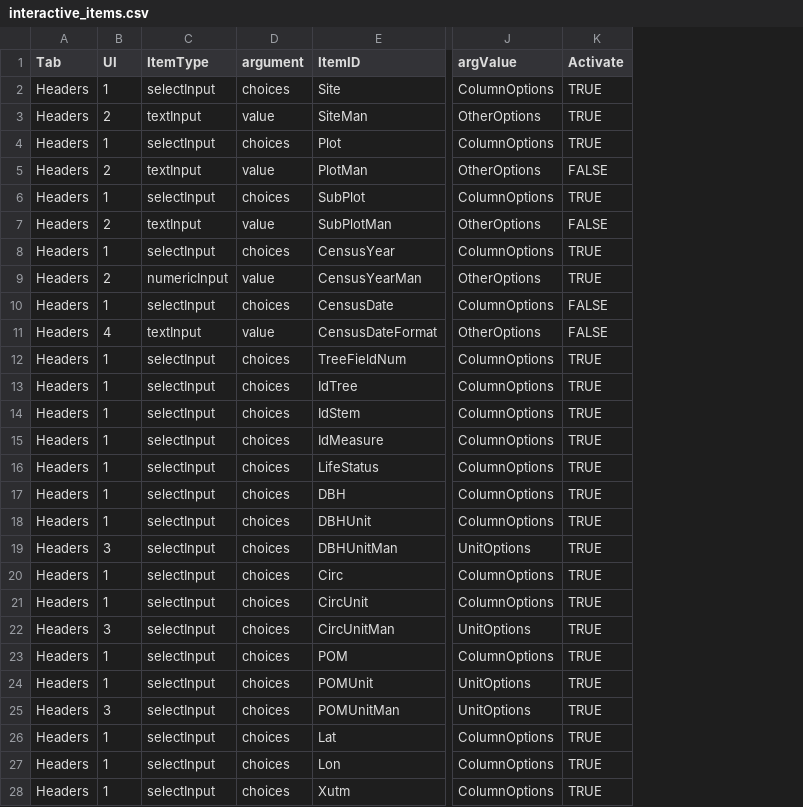
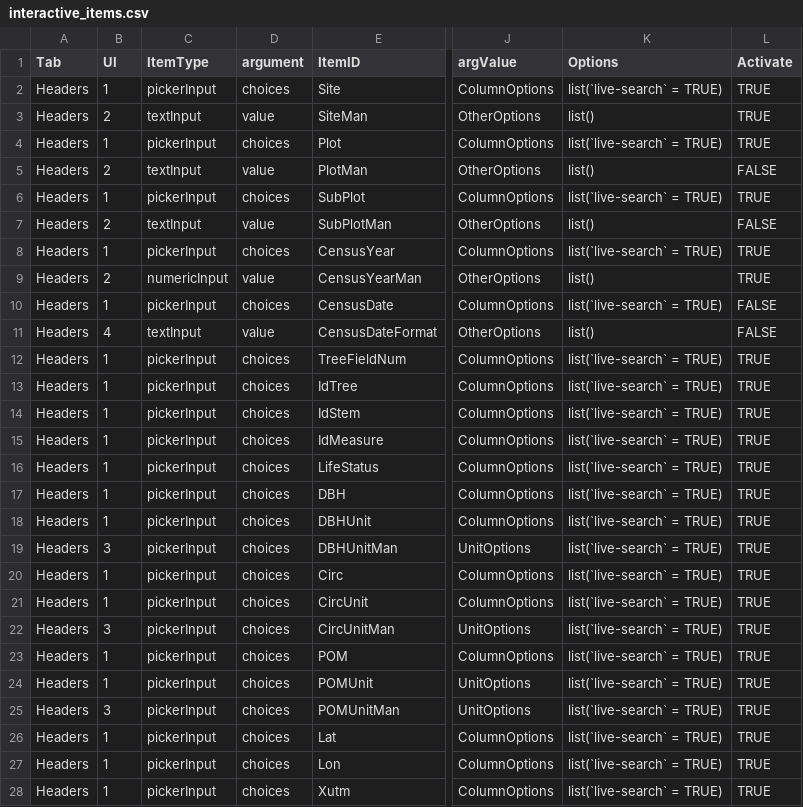
Before and after one commit to VincyaneBadouard/TreeData_broken, a CSV file: inst/app/data/interactive_items.csv, drawn as a sheet; only a part is shown, gaps mark what is left out; the diff covers the shown part only; the diff names each change by its address in the sheet, - before the commit and + after, or states it on an @@ line.

Commit message:
add typing option in the dropdown menu

```diff
--- a/inst/app/data/interactive_items.csv
+++ b/inst/app/data/interactive_items.csv
+column K (Options), rows 2-28: list(`live-search` = TRUE) | list() | list(`live-search` = TRUE) | list() | list(`live-search` = TRUE) | list() | list(`live-search` = TRUE) | list() | list(`live-search` = TRUE) | list() | list(`live-search` = TRUE) | list(`live-search` = TRUE) | list(`live-search` = TRUE) | list(`live-search` = TRUE) | list(`live-search` = TRUE) | list(`live-search` = TRUE) | list(`live-search` = TRUE) | list(`live-search` = TRUE) | list(`live-search` = TRUE) | list(`live-search` = TRUE) | list(`live-search` = TRUE) | list(`live-search` = TRUE) | list(`live-search` = TRUE) | list(`live-search` = TRUE) | list(`live-search` = TRUE) | list(`live-search` = TRUE) | list(`live-search` = TRUE)
-C2 (ItemType): selectInput
+C2 (ItemType): pickerInput
-C4 (ItemType): selectInput
+C4 (ItemType): pickerInput
-C6 (ItemType): selectInput
+C6 (ItemType): pickerInput
-C8 (ItemType): selectInput
+C8 (ItemType): pickerInput
-C10 (ItemType): selectInput
+C10 (ItemType): pickerInput
-C12:C28 (ItemType): selectInput
+C12:C28 (ItemType): pickerInput
```
Also changed, not shown: 16 edited cells elsewhere in this file, 1 other file.
